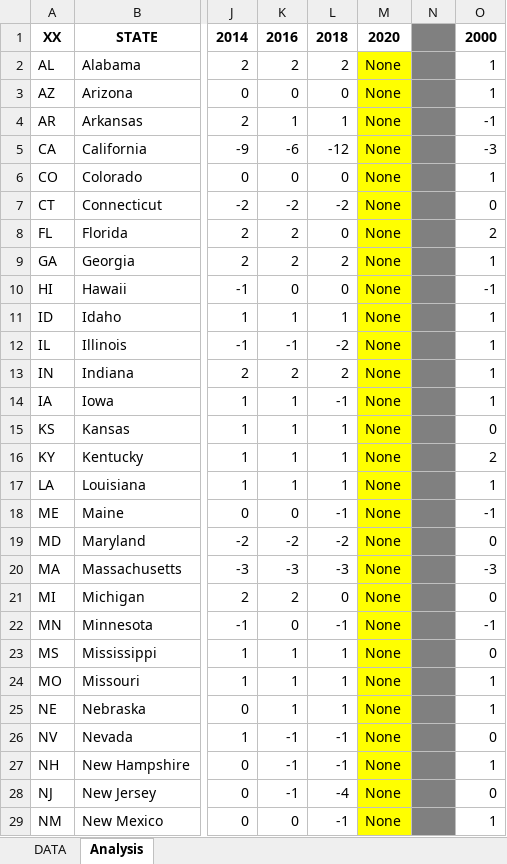
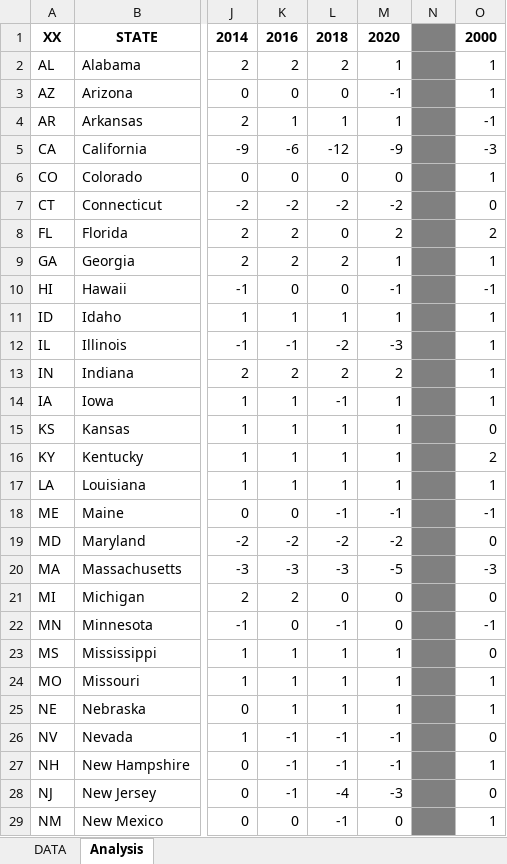
Before and after one commit to alecramsay/ushouse, an Excel workbook: data/analysis/pivot-by-state.xlsx, sheet Analysis, drawn as a sheet; only a part is shown, gaps mark what is left out; values as stored, in another font and other column widths than the file's, no borders; the diff covers the shown part only; the diff names each change by its address in the sheet, - before the commit and + after, or states it on an @@ line.

```diff
--- a/data/analysis/pivot-by-state.xlsx (sheet Analysis)
+++ b/data/analysis/pivot-by-state.xlsx (sheet Analysis)
-M2: None
+M2: 1
-M2:M29 fill: #FFFF00
+M2:M29 fill: none
-M3: None
+M3: -1
-M4: None
+M4: 1
-M5: None
+M5: -9
-M6: None
+M6: 0
-M7: None
+M7: -2
-M8: None
+M8: 2
-M9: None
+M9: 1
-M10: None
+M10: -1
-M11: None
+M11: 1
-M12: None
+M12: -3
-M13: None
+M13: 2
-M14:M17: None
+M14:M17: 1
-M18: None
+M18: -1
-M19: None
+M19: -2
-M20: None
+M20: -5
-M21:M22: None
+M21:M22: 0
-M23:M25: None
+M23:M25: 1
-M26:M27: None
+M26:M27: -1
-M28: None
+M28: -3
-M29: None
+M29: 0
```
Also changed, not shown: 30 edited cells and cell formats elsewhere in this sheet, sheet DATA, 3 other files.
